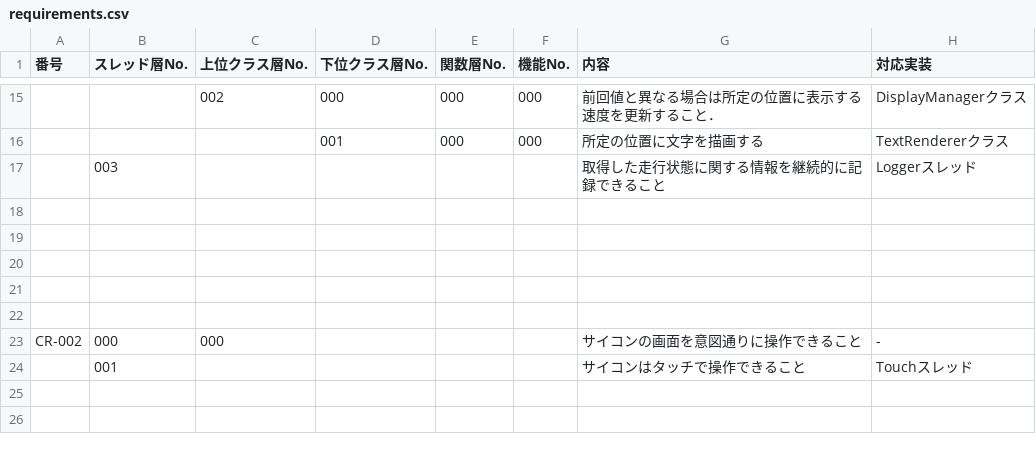
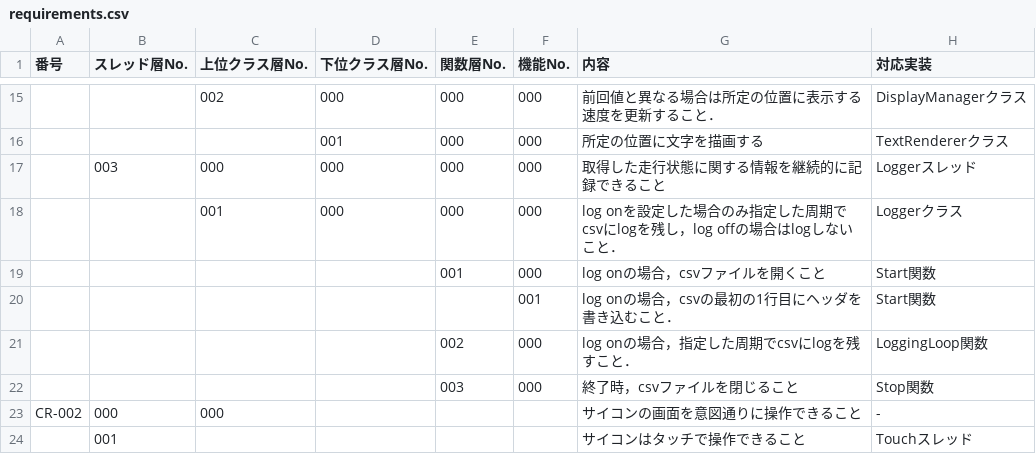
Before and after one commit to kengineeeer14/cycom, a CSV file: doc/requirements.csv, drawn as a sheet; only a part is shown, gaps mark what is left out; removed rows and columns are numbered as before the commit, all else as after; the diff names each change by its address in the sheet, - before the commit and + after, or states it on an @@ line.

Commit message:
要件の粗草案作成

```diff
--- a/doc/requirements.csv
+++ b/doc/requirements.csv
-row 17:  | 003 |  |  |  |  | 取得した走行状態に関する情報を継続的に記録できること | Loggerスレッド
-row 17: (empty)
+row 17:  | 003 | 000 | 000 | 000 | 000 | 取得した走行状態に関する情報を継続的に記録できること | Loggerスレッド
-row 18: (empty)
+row 18:  |  | 001 | 000 | 000 | 000 | log onを設定した場合のみ指定した周期でcsvにlogを残し，log offの場合はlogしないこと． | Loggerクラス
-row 19: (empty)
+row 19:  |  |  |  | 001 | 000 | log onの場合，csvファイルを開くこと | Start関数
-row 20: (empty)
+row 20:  |  |  |  |  | 001 | log onの場合，csvの最初の1行目にヘッダを書き込むこと． | Start関数
-row 21: (empty)
+row 21:  |  |  |  | 002 | 000 | log onの場合，指定した周期でcsvにlogを残すこと． | LoggingLoop関数
+row 22:  |  |  |  | 003 | 000 | 終了時，csvファイルを閉じること | Stop関数
```
